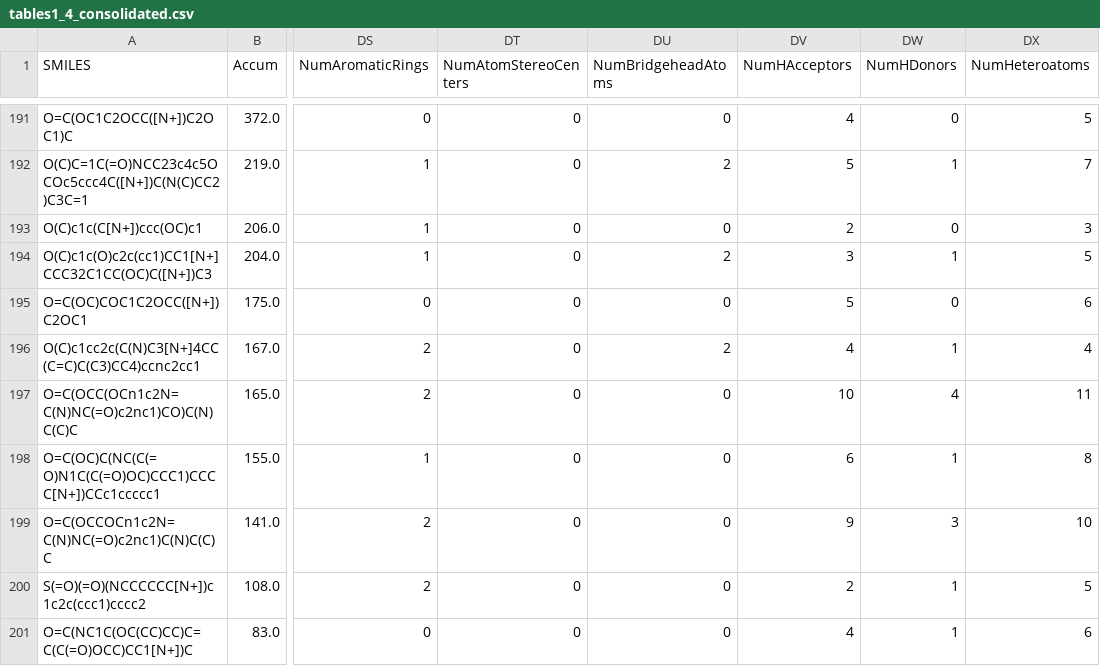
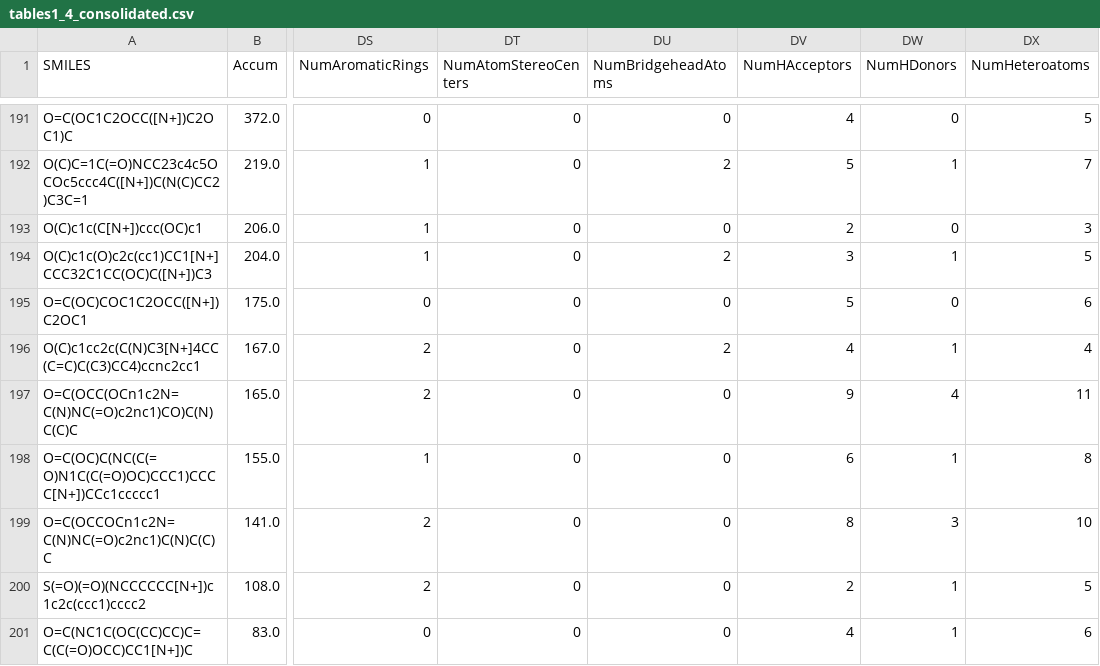
Before and after one commit to miiky123/Final_Project, a CSV file: small_data_set/data/tables1_4_consolidated.csv, drawn as a sheet; only a part is shown, gaps mark what is left out; the diff covers the shown part only; the diff names each change by its address in the sheet, - before the commit and + after, or states it on an @@ line.

```diff
--- a/small_data_set/data/tables1_4_consolidated.csv
+++ b/small_data_set/data/tables1_4_consolidated.csv
-DV197 (NumHAcceptors): 10
+DV197 (NumHAcceptors): 9
-DV199 (NumHAcceptors): 9
+DV199 (NumHAcceptors): 8
```
Also changed, not shown: 8 edited cells elsewhere in this file, 11 other files.
